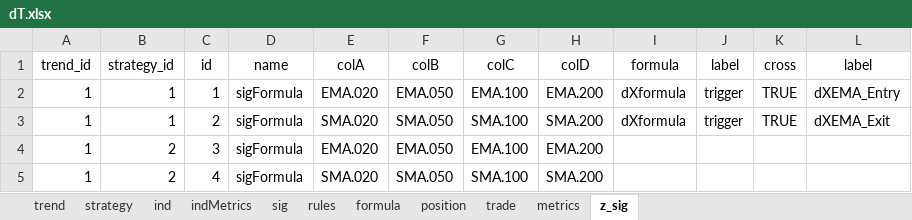
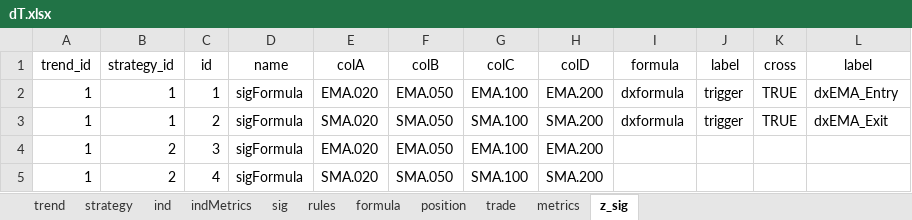
Before and after one commit to UTexas80/splGoldenDeathX, an Excel workbook: data/dT.xlsx, sheet z_sig, drawn as a sheet; values as stored, in another font and other column widths than the file's, no borders; the diff names each change by its address in the sheet, - before the commit and + after, or states it on an @@ line.

```diff
--- a/data/dT.xlsx (sheet z_sig)
+++ b/data/dT.xlsx (sheet z_sig)
-I2:I3 (formula): dXformula
+I2:I3 (formula): dxformula
-L2 (label): dXEMA_Entry
+L2 (label): dxEMA_Entry
-L3 (label): dXEMA_Exit
+L3 (label): dxEMA_Exit
```
Also changed, not shown: sheet strategy, sheet formula, 2 other files.
